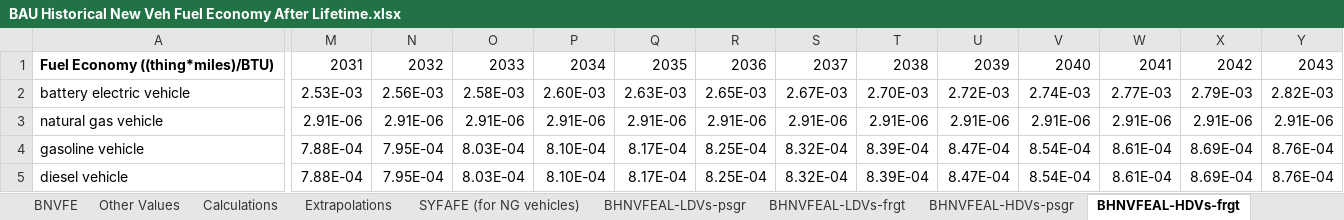
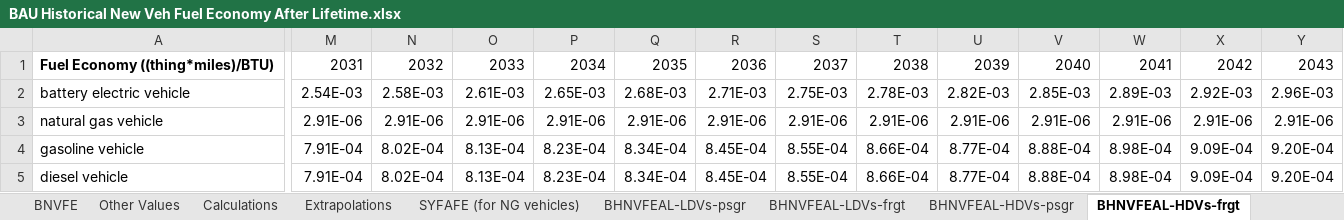
Before and after one commit to EnergyInnovation/eps-iowa, an Excel workbook: InputData/trans/BHNVFEAL/BAU Historical New Veh Fuel Economy After Lifetime.xlsx, sheet BHNVFEAL-HDVs-frgt, drawn as a sheet; only a part is shown, gaps mark what is left out; values as stored, in another font and other column widths than the file's, no borders; the diff covers the shown part only; the diff names each change by its address in the sheet, - before the commit and + after, or states it on an @@ line.

```diff
--- a/InputData/trans/BHNVFEAL/BAU Historical New Veh Fuel Economy After Lifetime.xlsx (sheet BHNVFEAL-HDVs-frgt)
+++ b/InputData/trans/BHNVFEAL/BAU Historical New Veh Fuel Economy After Lifetime.xlsx (sheet BHNVFEAL-HDVs-frgt)
-M2: 2.53E-03
+M2: 2.54E-03
-N2: 2.56E-03
+N2: 2.58E-03
-O2: 2.58E-03
+O2: 2.61E-03
-P2: 2.60E-03
+P2: 2.65E-03
-Q2: 2.63E-03
+Q2: 2.68E-03
-R2: 2.65E-03
+R2: 2.71E-03
-S2: 2.67E-03
+S2: 2.75E-03
-T2: 2.70E-03
+T2: 2.78E-03
-U2: 2.72E-03
+U2: 2.82E-03
-V2: 2.74E-03
+V2: 2.85E-03
-W2: 2.77E-03
+W2: 2.89E-03
-X2: 2.79E-03
+X2: 2.92E-03
-Y2: 2.82E-03
+Y2: 2.96E-03
-M4:M5: 7.88E-04
+M4:M5: 7.91E-04
-N4:N5: 7.95E-04
+N4:N5: 8.02E-04
-O4:O5: 8.03E-04
+O4:O5: 8.13E-04
-P4:P5: 8.10E-04
+P4:P5: 8.23E-04
-Q4:Q5: 8.17E-04
+Q4:Q5: 8.34E-04
-R4:R5: 8.25E-04
+R4:R5: 8.45E-04
-S4:S5: 8.32E-04
+S4:S5: 8.55E-04
-T4:T5: 8.39E-04
+T4:T5: 8.66E-04
-U4:U5: 8.47E-04
+U4:U5: 8.77E-04
-V4:V5: 8.54E-04
+V4:V5: 8.88E-04
-W4:W5: 8.61E-04
+W4:W5: 8.98E-04
-X4:X5: 8.69E-04
+X4:X5: 9.09E-04
-Y4:Y5: 8.76E-04
+Y4:Y5: 9.20E-04
```
Also changed, not shown: 80 edited cells elsewhere in this sheet, sheet BHNVFEAL-LDVs-frgt, sheet Extrapolations, sheet BHNVFEAL-HDVs-psgr, sheet BNVFE, charts or pictures, InputData/trans/BNVFE/BAU New Veh Fuel Economy.xlsx, InputData/trans/SYFAFE/Start Year Fleet Avg Fuel Economy.xlsx, 55 other files.
